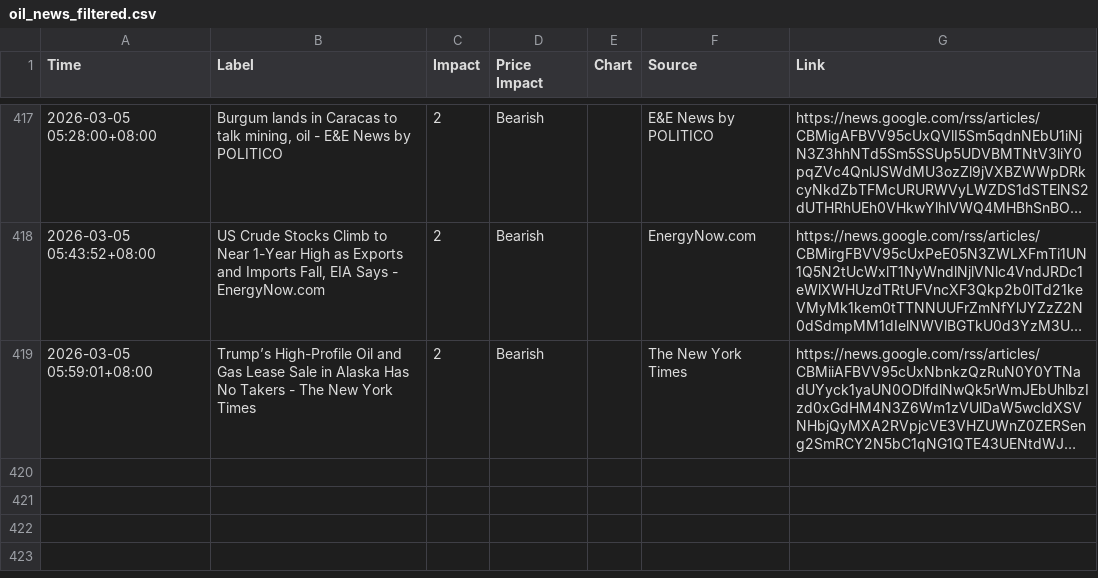
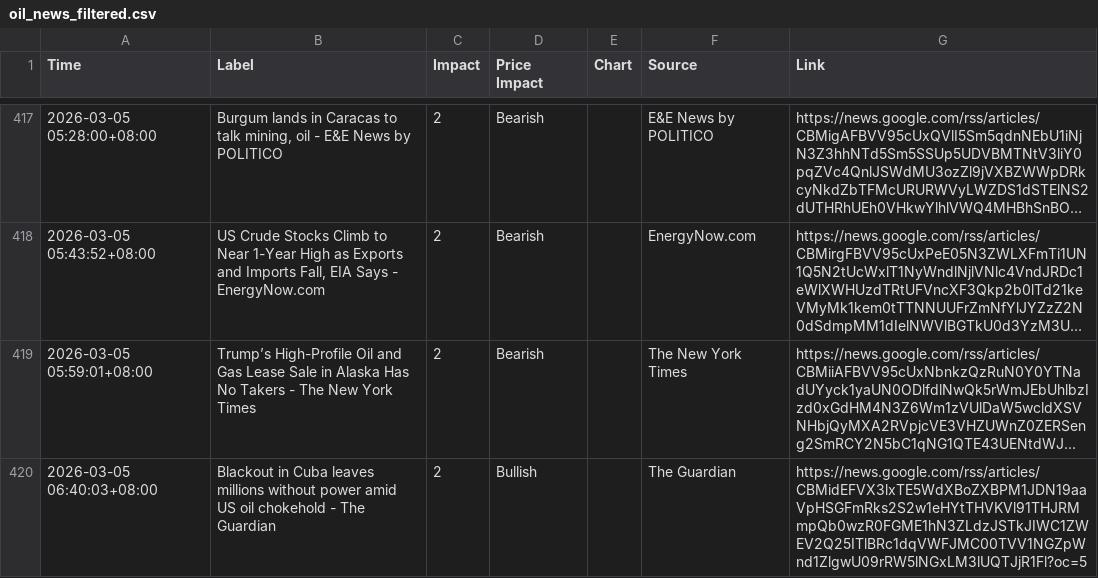
Before and after one commit to ammarr786/Crude_Scout_Data, a CSV file: oil_news_filtered.csv, drawn as a sheet; only a part is shown, gaps mark what is left out; long unchanged cells end in …; the diff names each change by its address in the sheet, - before the commit and + after, or states it on an @@ line.

Commit message:
sync 2026-03-04 22:50Z

```diff
--- a/oil_news_filtered.csv
+++ b/oil_news_filtered.csv
+row 420: 2026-03-05 06:40:03+08:00 | Blackout in Cuba leaves millions without power amid US oil chokehold - The Guardian | 2 | Bullish |  | The Guardian | https://news.google.com/rss/articles/CBMidEFVX3lxTE5WdXBoZXBPM1JDN19aaVpHSGFmRks2S2w1eHYtTHVKVl91THJRMmpQb0wzR0FGME1hN3ZLdzJSTkJIWC1ZWEV2Q25ITlBRc1dqVWFJMC00TVV1NGZpWnd1ZlgwU09rRW5lNGxLM3lUQTJjR1Fl?oc=5
```
